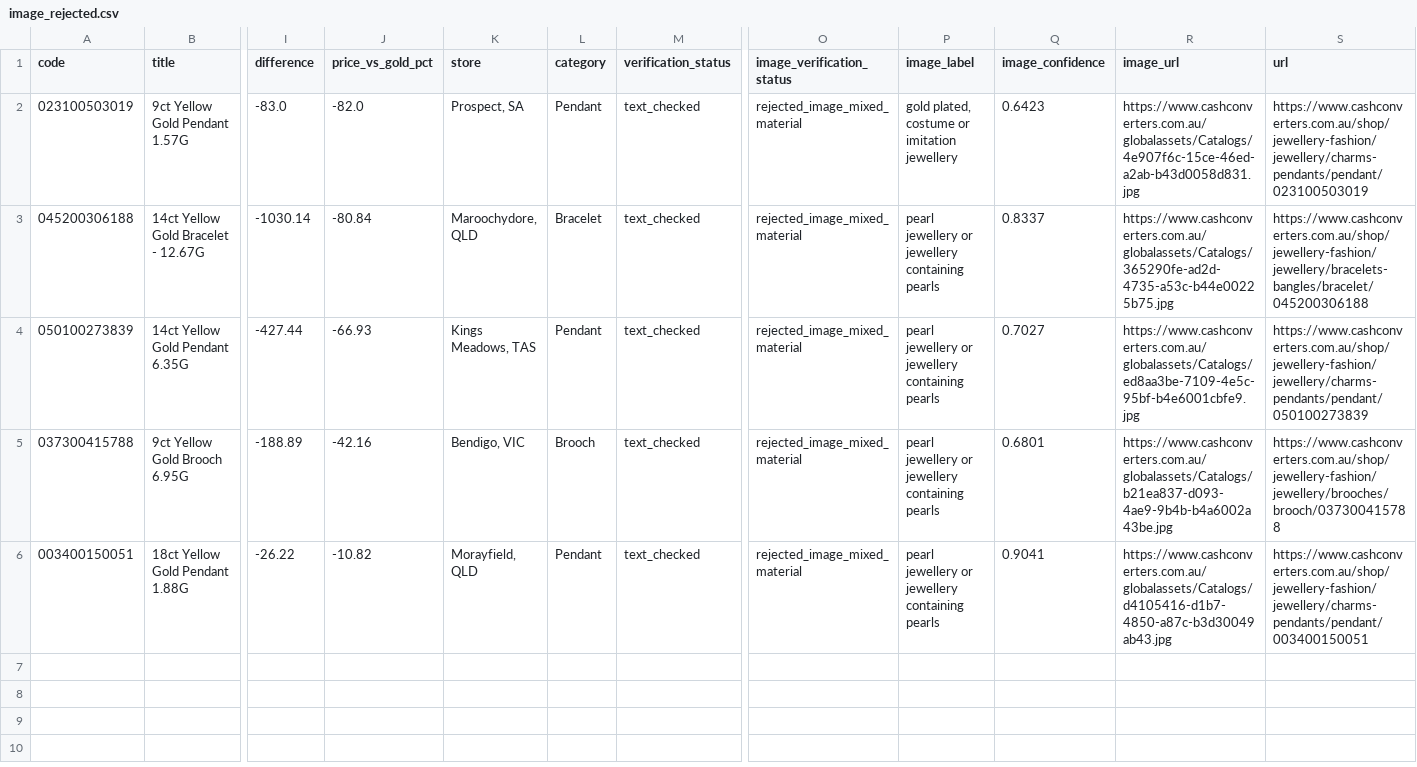
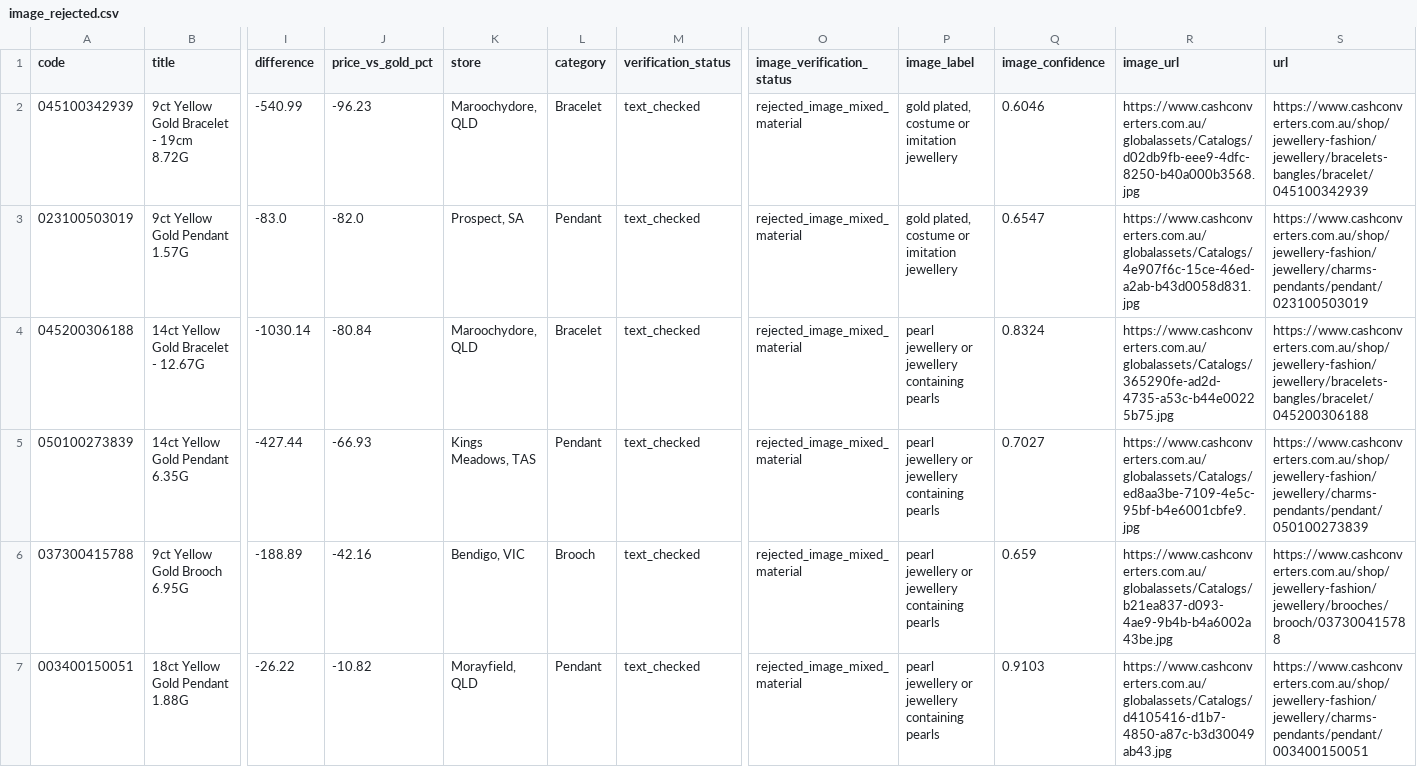
Before and after one commit to tycab03/gold-deal-finder, a CSV file: image_rejected.csv, drawn as a sheet; only a part is shown, gaps mark what is left out; addresses are those after the commit; rows hold the shown columns only; the diff names each change by its address in the sheet, - before the commit and + after, or states it on an @@ line.

```diff
--- a/image_rejected.csv
+++ b/image_rejected.csv
+row 2: 045100342939 | 9ct Yellow Gold Bracelet - 19cm 8.72G | -540.99 | -96.23 | Maroochydore, QLD | Bracelet | text_checked | rejected_image_mixed_material | gold plated, costume or imitation jewellery | 0.6046 | https://www.cashconverters.com.au/globalassets/Catalogs/d02db9fb-eee9-4dfc-8250-b40a000b3568.jpg | https://www.cashconverters.com.au/shop/jewellery-fashion/jewellery/bracelets-bangles/bracelet/045100342939
-Q3 (image_confidence): 0.6423
+Q3 (image_confidence): 0.6547
-Q4 (image_confidence): 0.8337
+Q4 (image_confidence): 0.8324
-Q6 (image_confidence): 0.6801
+Q6 (image_confidence): 0.659
-Q7 (image_confidence): 0.9041
+Q7 (image_confidence): 0.9103
```
Also changed, not shown: 1 other file.
